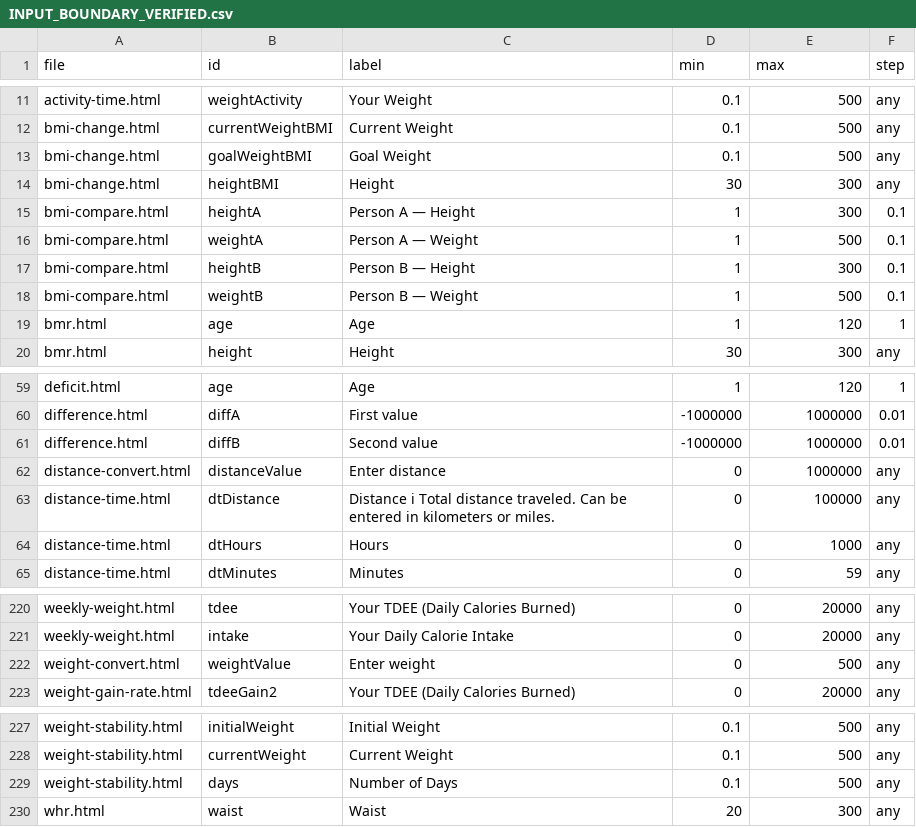
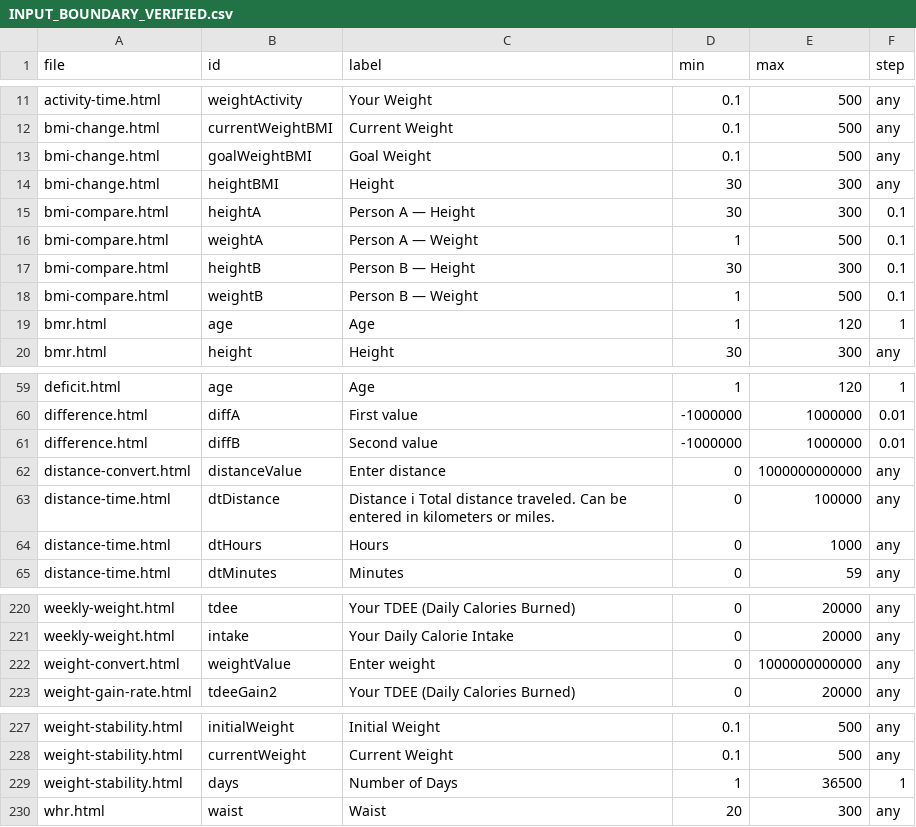
Before and after one commit to clerfit/Clerfit, a CSV file: INPUT_BOUNDARY_VERIFIED.csv, drawn as a sheet; only a part is shown, gaps mark what is left out; the diff covers the shown part only.

```diff
--- a/INPUT_BOUNDARY_VERIFIED.csv
+++ b/INPUT_BOUNDARY_VERIFIED.csv
@@ -14,5 +14,5 @@ bmi-change.html,goalWeightBMI,Goal Weight,0.1,500,any
 bmi-change.html,heightBMI,Height,30,300,any
-bmi-compare.html,heightA,Person A — Height,1,300,0.1
+bmi-compare.html,heightA,Person A — Height,30,300,0.1
 bmi-compare.html,weightA,Person A — Weight,1,500,0.1
-bmi-compare.html,heightB,Person B — Height,1,300,0.1
+bmi-compare.html,heightB,Person B — Height,30,300,0.1
 bmi-compare.html,weightB,Person B — Weight,1,500,0.1
@@ -61,3 +61,3 @@ difference.html,diffA,First value,-1000000,1000000,0.01
 difference.html,diffB,Second value,-1000000,1000000,0.01
-distance-convert.html,distanceValue,Enter distance,0,1000000,any
+distance-convert.html,distanceValue,Enter distance,0,1000000000000,any
 distance-time.html,dtDistance,Distance i Total distance traveled. Can be entered in kilometers or miles.,0,100000,any
@@ -221,3 +221,3 @@ weekly-weight.html,tdee,Your TDEE (Daily Calories Burned),0,20000,any
 weekly-weight.html,intake,Your Daily Calorie Intake,0,20000,any
-weight-convert.html,weightValue,Enter weight,0,500,any
+weight-convert.html,weightValue,Enter weight,0,1000000000000,any
 weight-gain-rate.html,tdeeGain2,Your TDEE (Daily Calories Burned),0,20000,any
@@ -228,3 +228,3 @@ weight-stability.html,initialWeight,Initial Weight,0.1,500,any
 weight-stability.html,currentWeight,Current Weight,0.1,500,any
-weight-stability.html,days,Number of Days,0.1,500,any
+weight-stability.html,days,Number of Days,1,36500,1
 whr.html,waist,Waist,20,300,any
```
Also changed, not shown: 4 added rows and 33 edited cells elsewhere in this file, 1 other file.
